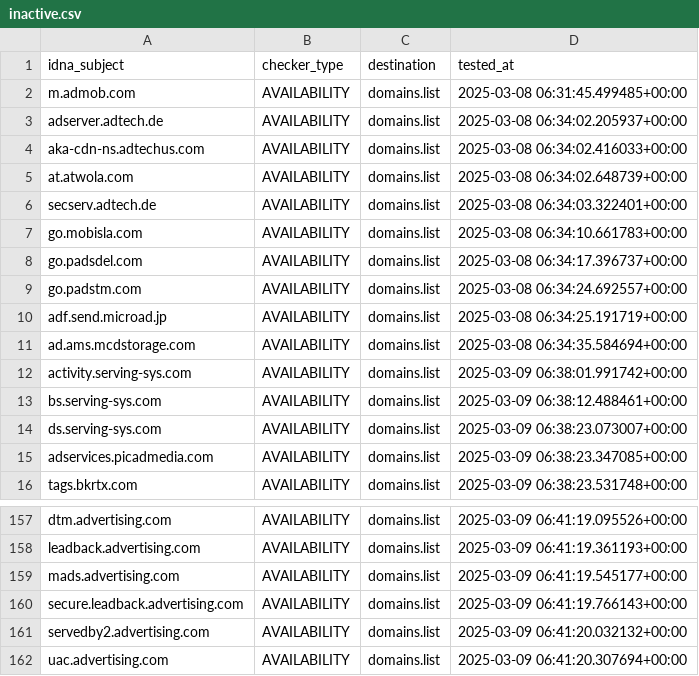
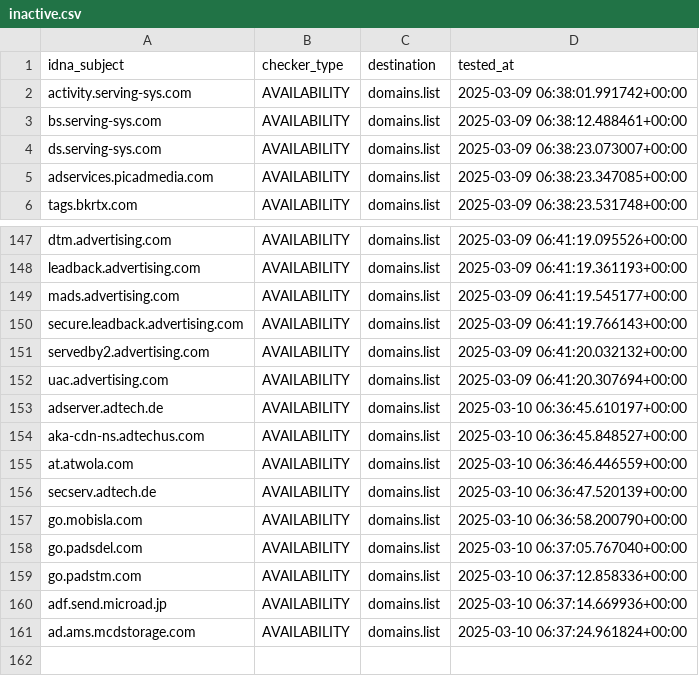
Before and after one commit to Ultimate-Hosts-Blacklist/MinimalHostsBlocker, a CSV file: .pyfunceble/inactive.csv, drawn as a sheet; only a part is shown, gaps mark what is left out; removed rows and columns are numbered as before the commit, all else as after; the diff names each change by its address in the sheet, - before the commit and + after, or states it on an @@ line.

```diff
--- a/.pyfunceble/inactive.csv
+++ b/.pyfunceble/inactive.csv
-row 2: m.admob.com | AVAILABILITY | domains.list | 2025-03-08 06:31:45.499485+00:00
-row 3: adserver.adtech.de | AVAILABILITY | domains.list | 2025-03-08 06:34:02.205937+00:00
-row 4: aka-cdn-ns.adtechus.com | AVAILABILITY | domains.list | 2025-03-08 06:34:02.416033+00:00
-row 5: at.atwola.com | AVAILABILITY | domains.list | 2025-03-08 06:34:02.648739+00:00
-row 6: secserv.adtech.de | AVAILABILITY | domains.list | 2025-03-08 06:34:03.322401+00:00
-row 7: go.mobisla.com | AVAILABILITY | domains.list | 2025-03-08 06:34:10.661783+00:00
-row 8: go.padsdel.com | AVAILABILITY | domains.list | 2025-03-08 06:34:17.396737+00:00
-row 9: go.padstm.com | AVAILABILITY | domains.list | 2025-03-08 06:34:24.692557+00:00
-row 10: adf.send.microad.jp | AVAILABILITY | domains.list | 2025-03-08 06:34:25.191719+00:00
-row 11: ad.ams.mcdstorage.com | AVAILABILITY | domains.list | 2025-03-08 06:34:35.584694+00:00
+row 153: adserver.adtech.de | AVAILABILITY | domains.list | 2025-03-10 06:36:45.610197+00:00
+row 154: aka-cdn-ns.adtechus.com | AVAILABILITY | domains.list | 2025-03-10 06:36:45.848527+00:00
+row 155: at.atwola.com | AVAILABILITY | domains.list | 2025-03-10 06:36:46.446559+00:00
+row 156: secserv.adtech.de | AVAILABILITY | domains.list | 2025-03-10 06:36:47.520139+00:00
+row 157: go.mobisla.com | AVAILABILITY | domains.list | 2025-03-10 06:36:58.200790+00:00
+row 158: go.padsdel.com | AVAILABILITY | domains.list | 2025-03-10 06:37:05.767040+00:00
+row 159: go.padstm.com | AVAILABILITY | domains.list | 2025-03-10 06:37:12.858336+00:00
+row 160: adf.send.microad.jp | AVAILABILITY | domains.list | 2025-03-10 06:37:14.669936+00:00
+row 161: ad.ams.mcdstorage.com | AVAILABILITY | domains.list | 2025-03-10 06:37:24.961824+00:00
```
Also changed, not shown: 17 other files.
